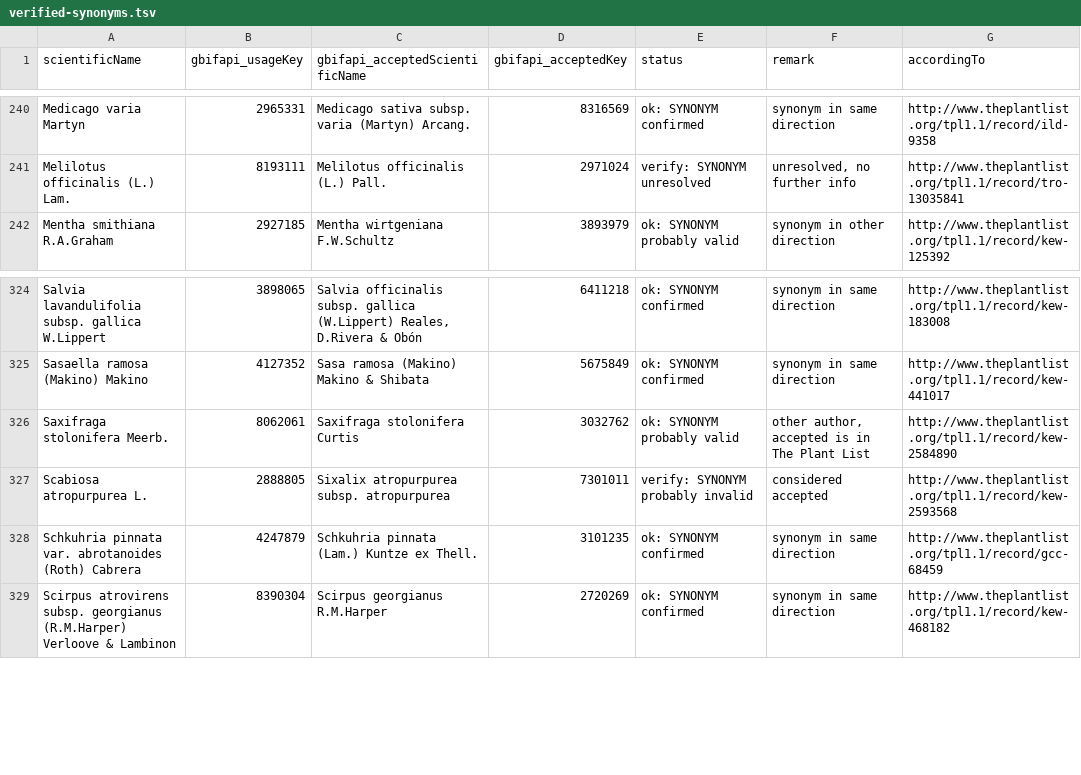
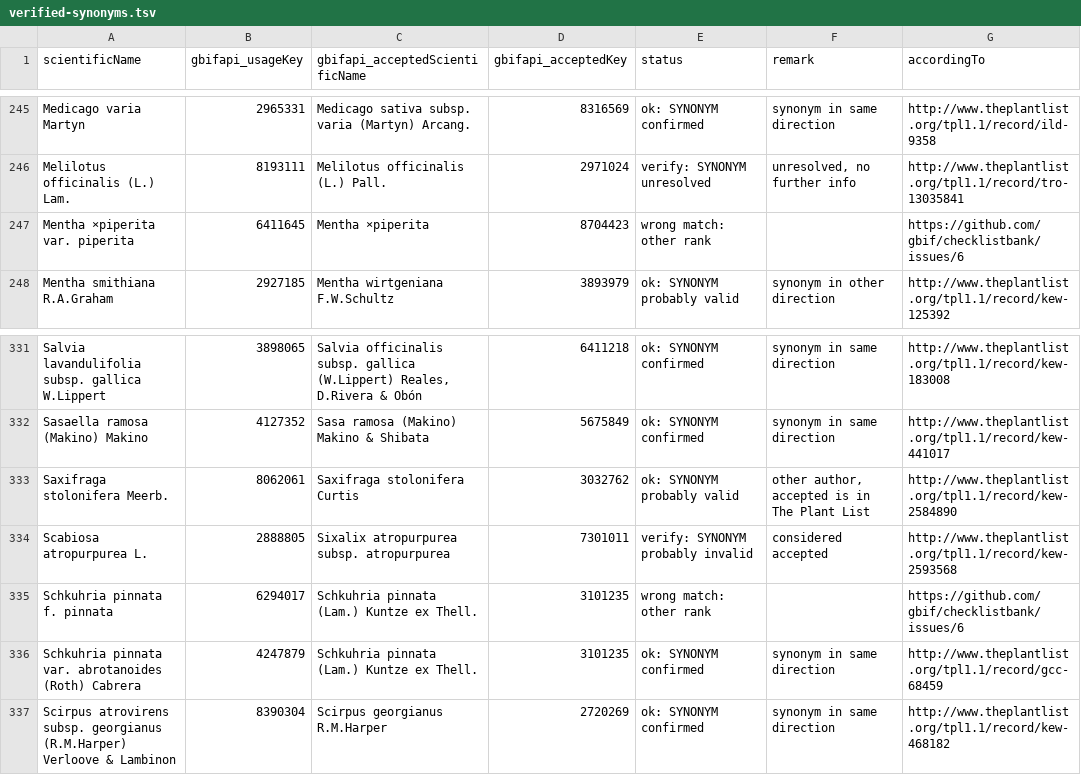
Before and after one commit to trias-project/alien-species-checklist, a TSV file: data/vocabularies/verified-synonyms.tsv, drawn as a sheet; only a part is shown, gaps mark what is left out; the diff covers the shown part only; the diff names each change by its address in the sheet, - before the commit and + after, or states it on an @@ line.

```diff
--- a/data/vocabularies/verified-synonyms.tsv
+++ b/data/vocabularies/verified-synonyms.tsv
+row 247: Mentha ×piperita var. piperita | 6411645 | Mentha ×piperita | 8704423 | wrong match: other rank |  | https://github.com/gbif/checklistbank/issues/6
+row 335: Schkuhria pinnata f. pinnata | 6294017 | Schkuhria pinnata (Lam.) Kuntze ex Thell. | 3101235 | wrong match: other rank |  | https://github.com/gbif/checklistbank/issues/6
```
Also changed, not shown: 6 added rows elsewhere in this file.
